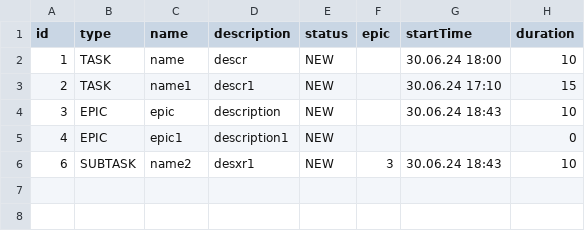
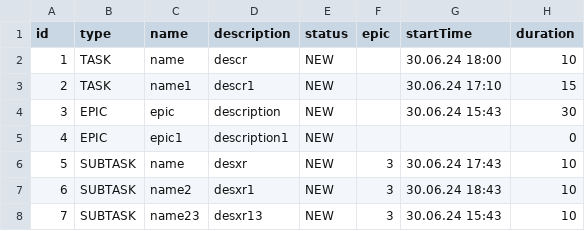
Before and after one commit to maximroxif/java-kanban, a CSV file: task.csv, drawn as a sheet.

```diff
--- a/task.csv
+++ b/task.csv
@@ -3,4 +3,6 @@ id,type,name,description,status,epic,startTime,duration
 2,TASK,name1,descr1,NEW,,30.06.24 17:10,15
-3,EPIC,epic,description,NEW,,30.06.24 18:43,10
+3,EPIC,epic,description,NEW,,30.06.24 15:43,30
 4,EPIC,epic1,description1,NEW,,,0
+5,SUBTASK,name,desxr,NEW,3,30.06.24 17:43,10
 6,SUBTASK,name2,desxr1,NEW,3,30.06.24 18:43,10
+7,SUBTASK,name23,desxr13,NEW,3,30.06.24 15:43,10
```
Also changed, not shown: 1 other file.
